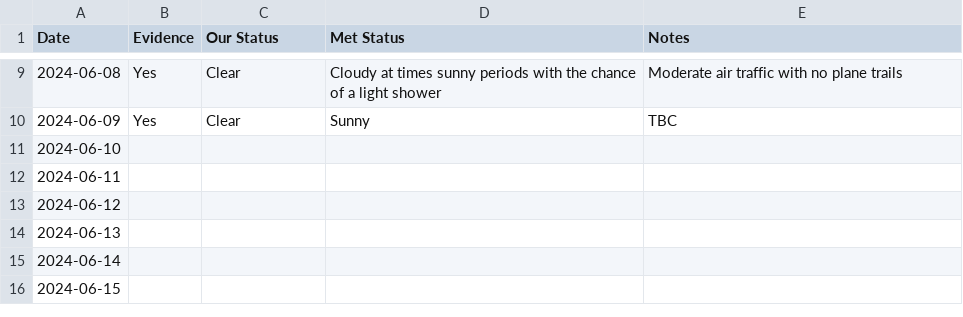
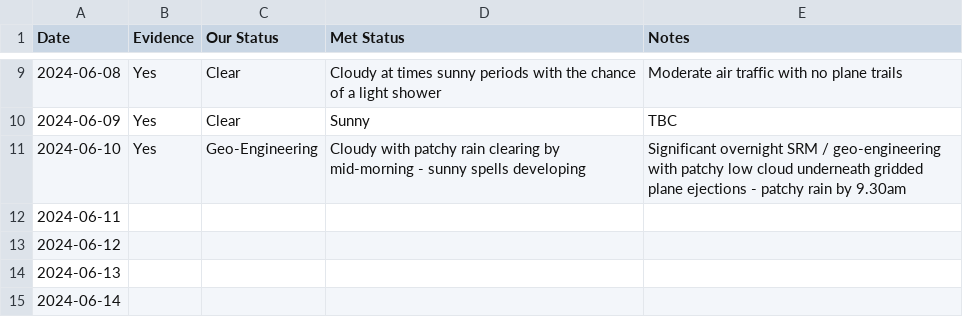
Before and after one commit to aboveje/sky-data, a CSV file: skies/2024/06-2024.csv, drawn as a sheet; only a part is shown, gaps mark what is left out; the shorter side is filled out with more unchanged rows.

Commit message:
Update 06-2024.csv

```diff
--- a/skies/2024/06-2024.csv
+++ b/skies/2024/06-2024.csv
@@ -10,3 +10,3 @@ Date,Evidence,Our Status,Met Status,Notes
 2024-06-09,Yes,Clear,Sunny,TBC
-2024-06-10,,,,
+2024-06-10,Yes,Geo-Engineering,Cloudy with patchy rain clearing by mid-morning - sunny spells developing,Significant overnight SRM / geo-engineering with patchy low cloud underneath gridded plane ejections - patchy rain by 9.30am
 2024-06-11,,,,
```
